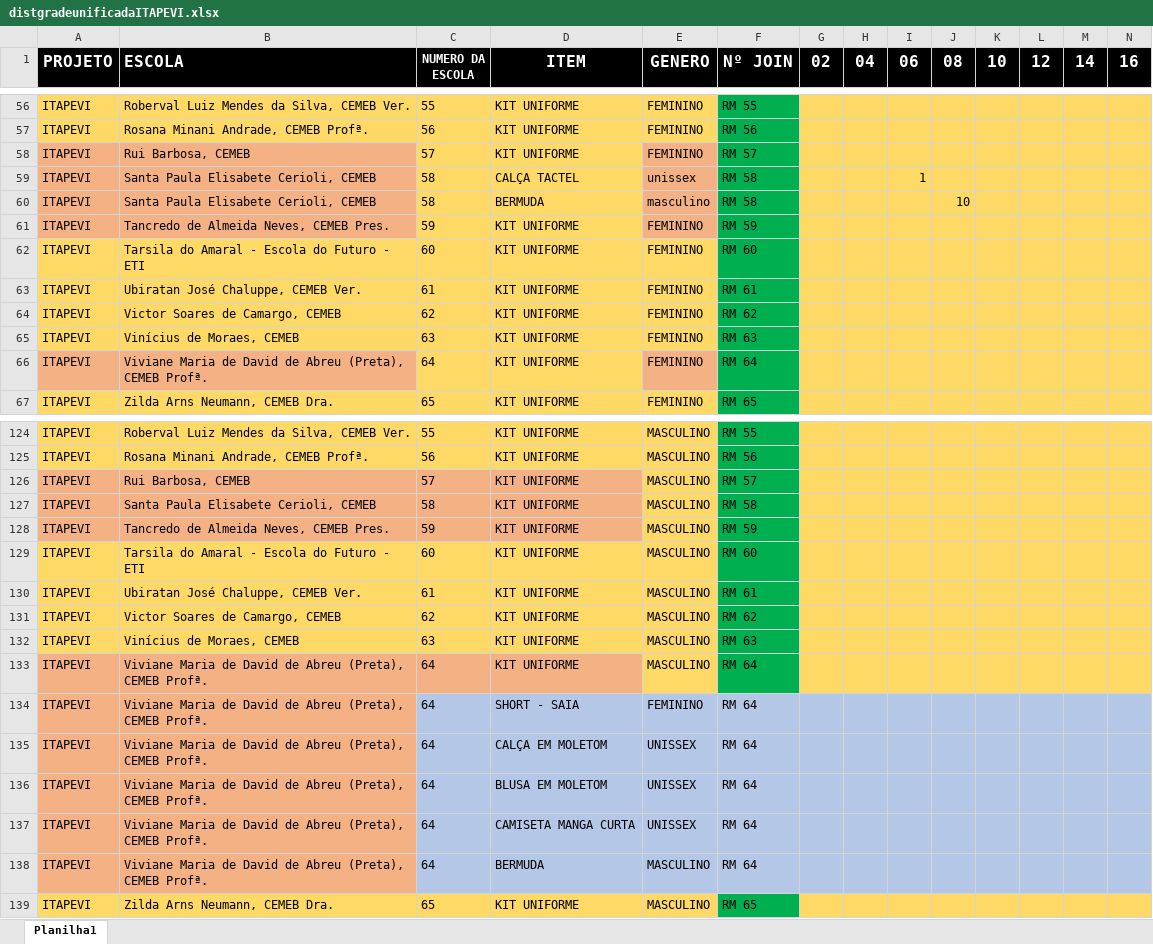
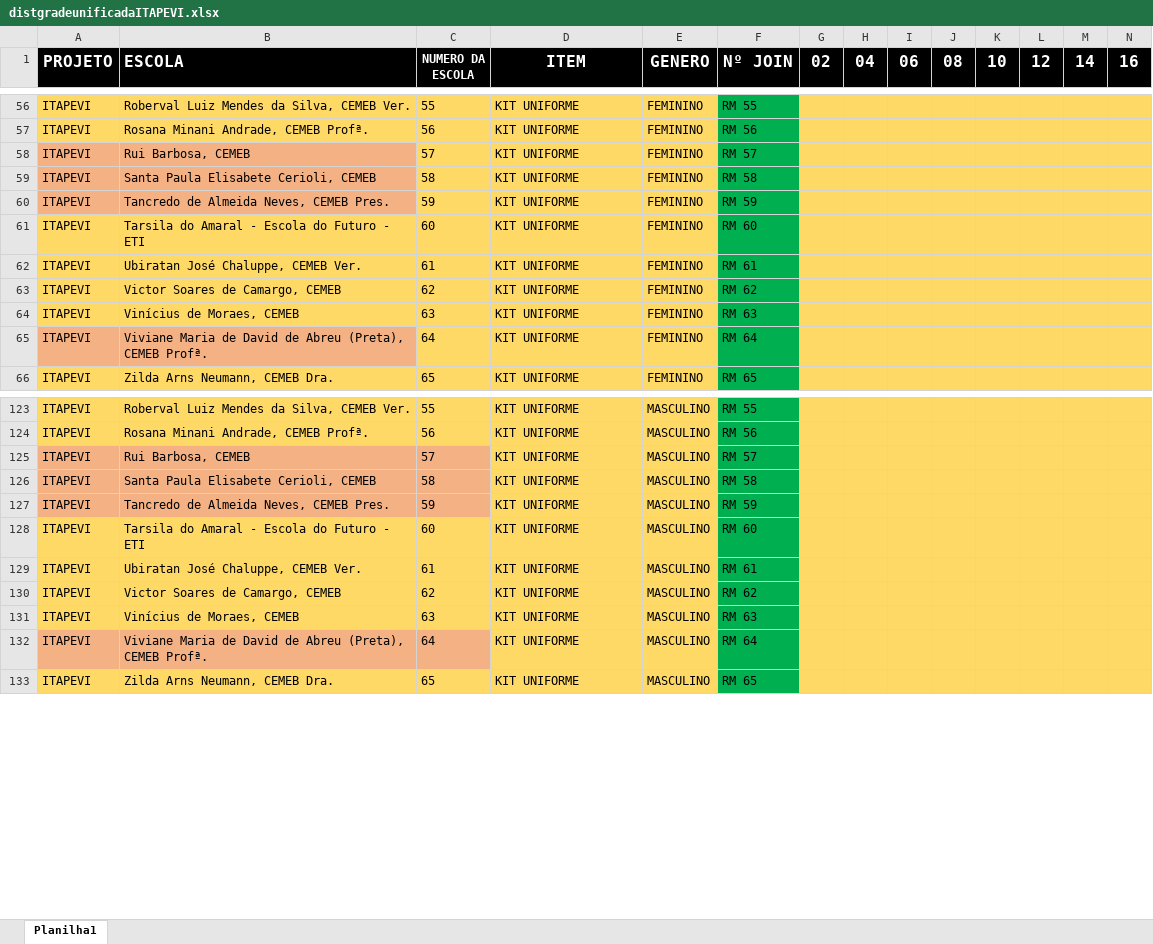
Before and after one commit to Alexandre1313/system_sys_back, an Excel workbook: core/utils/distgradeunificadaITAPEVI.xlsx, sheet Planilha1, drawn as a sheet; only a part is shown, gaps mark what is left out; values as stored, in another font and other column widths than the file's, no borders; removed rows and columns are numbered as before the commit, all else as after; rows hold the shown columns only; the diff covers the shown part only; the diff names each change by its address in the sheet, - before the commit and + after, or states it on an @@ line.

```diff
--- a/core/utils/distgradeunificadaITAPEVI.xlsx (sheet Planilha1)
+++ b/core/utils/distgradeunificadaITAPEVI.xlsx (sheet Planilha1)
-E58 fill: #F4B183
+E58 fill: #FFD966
-row 59: ITAPEVI | Santa Paula Elisabete Cerioli, CEMEB | 58 | CALÇA TACTEL | unissex | RM 58 |  |  | 1
-D59 (ITEM): BERMUDA
+D59 (ITEM): KIT UNIFORME
-E59 (GENERO): masculino
+E59 (GENERO): FEMININO
-E59:E60 fill: #F4B183
+E59:E60 fill: #FFD966
-J59 (08): 10
+J59 (08): (empty)
-E65 fill: #F4B183
+E65 fill: #FFD966
-D125:D127 fill: #F4B183
+D125:D127 fill: #FFD966
-D132 fill: #F4B183
+D132 fill: #FFD966
-row 134: ITAPEVI | Viviane Maria de David de Abreu (Preta), CEMEB Profª. | 64 | SHORT - SAIA | FEMININO | RM 64
-row 135: ITAPEVI | Viviane Maria de David de Abreu (Preta), CEMEB Profª. | 64 | CALÇA EM MOLETOM | UNISSEX | RM 64
-row 136: ITAPEVI | Viviane Maria de David de Abreu (Preta), CEMEB Profª. | 64 | BLUSA EM MOLETOM | UNISSEX | RM 64
-row 137: ITAPEVI | Viviane Maria de David de Abreu (Preta), CEMEB Profª. | 64 | CAMISETA MANGA CURTA | UNISSEX | RM 64
-row 138: ITAPEVI | Viviane Maria de David de Abreu (Preta), CEMEB Profª. | 64 | BERMUDA | MASCULINO | RM 64
```
Also changed, not shown: 1 edited cell and cell formats elsewhere in this sheet, 3 other files.
